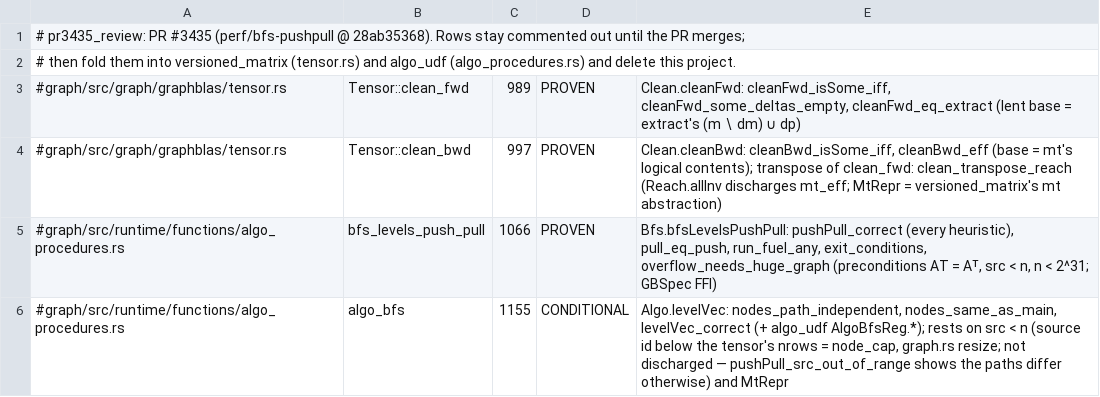
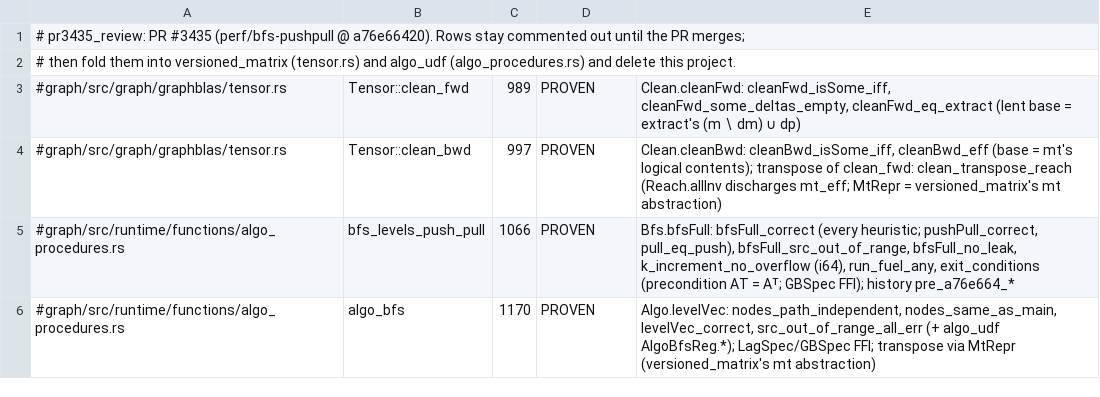
Before and after one commit to FalkorDB/FalkorDB, a TSV file: proofs/pr3435_review/COVERAGE.tsv, drawn as a sheet.

```diff
--- a/proofs/pr3435_review/COVERAGE.tsv
+++ b/proofs/pr3435_review/COVERAGE.tsv
@@ -1,2 +1,2 @@
-# pr3435_review: PR #3435 (perf/bfs-pushpull @ 28ab35368). Rows stay commented out until the PR merges;
+# pr3435_review: PR #3435 (perf/bfs-pushpull @ a76e66420). Rows stay commented out until the PR merges;
 # then fold them into versioned_matrix (tensor.rs) and algo_udf (algo_procedures.rs) and delete this project.
@@ -4,3 +4,3 @@
 #graph/src/graph/graphblas/tensor.rs	Tensor::clean_bwd	997	PROVEN	Clean.cleanBwd: cleanBwd_isSome_iff, cleanBwd_eff (base = mt's logical contents); transpose of clean_fwd: clean_transpose_reach (Reach.allInv discharges mt_eff; MtRepr = versioned_matrix's mt abstraction)
-#graph/src/runtime/functions/algo_procedures.rs	bfs_levels_push_pull	1066	PROVEN	Bfs.bfsLevelsPushPull: pushPull_correct (every heuristic), pull_eq_push, run_fuel_any, exit_conditions, overflow_needs_huge_graph (preconditions AT = Aᵀ, src < n, n < 2^31; GBSpec FFI)
-#graph/src/runtime/functions/algo_procedures.rs	algo_bfs	1155	CONDITIONAL	Algo.levelVec: nodes_path_independent, nodes_same_as_main, levelVec_correct (+ algo_udf AlgoBfsReg.*); rests on src < n (source id below the tensor's nrows = node_cap, graph.rs resize; not discharged — pushPull_src_out_of_range shows the paths differ otherwise) and MtRepr
+#graph/src/runtime/functions/algo_procedures.rs	bfs_levels_push_pull	1066	PROVEN	Bfs.bfsFull: bfsFull_correct (every heuristic; pushPull_correct, pull_eq_push), bfsFull_src_out_of_range, bfsFull_no_leak, k_increment_no_overflow (i64), run_fuel_any, exit_conditions (precondition AT = Aᵀ; GBSpec FFI); history pre_a76e664_*
+#graph/src/runtime/functions/algo_procedures.rs	algo_bfs	1170	PROVEN	Algo.levelVec: nodes_path_independent, nodes_same_as_main, levelVec_correct, src_out_of_range_all_err (+ algo_udf AlgoBfsReg.*); LagSpec/GBSpec FFI; transpose via MtRepr (versioned_matrix's mt abstraction)
```
Also changed, not shown: 7 other files.
